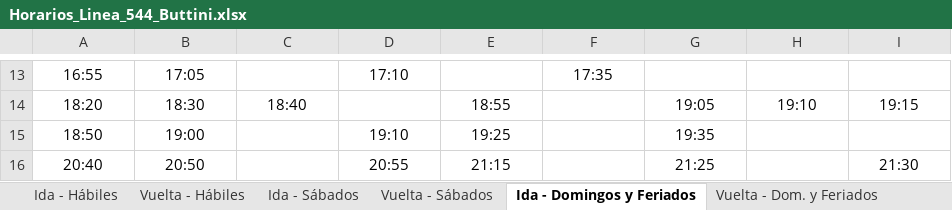
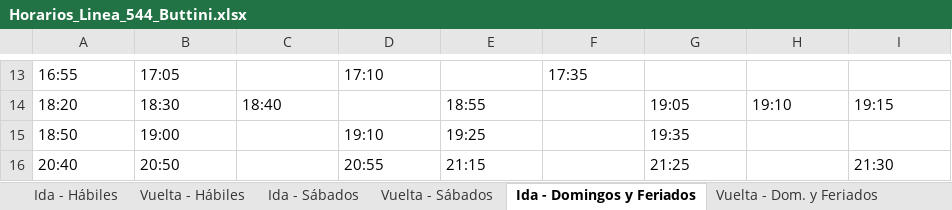
Before and after one commit to AlvaroRobles99/colectivo-544, an Excel workbook: data/Horarios_Linea_544_Buttini.xlsx, sheet Ida - Domingos y Feriados, drawn as a sheet; only a part is shown, gaps mark what is left out; values as stored, in another font and other column widths than the file's, no borders; the diff covers the shown part only; the diff names each change by its address in the sheet, - before the commit and + after, or states it on an @@ line.

```diff
--- a/data/Horarios_Linea_544_Buttini.xlsx (sheet Ida - Domingos y Feriados)
+++ b/data/Horarios_Linea_544_Buttini.xlsx (sheet Ida - Domingos y Feriados)
-A13:B13 alignment: center
+A13:B13 alignment: left
-D13 alignment: center
+D13 alignment: left
-F13 alignment: center
+F13 alignment: left
-A14:C14 alignment: center
+A14:C14 alignment: left
-E14 alignment: center
+E14 alignment: left
-G14:I14 alignment: center
+G14:I14 alignment: left
-A15:B16 alignment: center
+A15:B16 alignment: left
-D15:E16 alignment: center
+D15:E16 alignment: left
-G15:G16 alignment: center
+G15:G16 alignment: left
-I16 alignment: center
+I16 alignment: left
```
Also changed, not shown: cell formats elsewhere in this sheet, sheet Vuelta - Hábiles, sheet Ida - Hábiles, sheet Ida - Sábados, sheet Vuelta - Dom. y Feriados, sheet Vuelta - Sábados, 1 other file.
